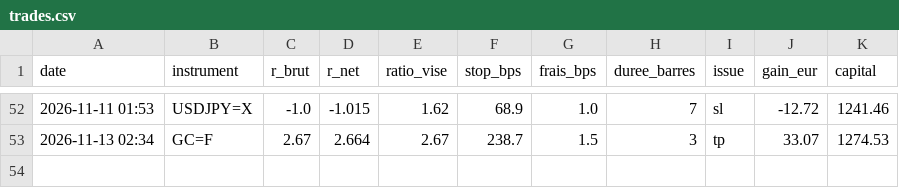
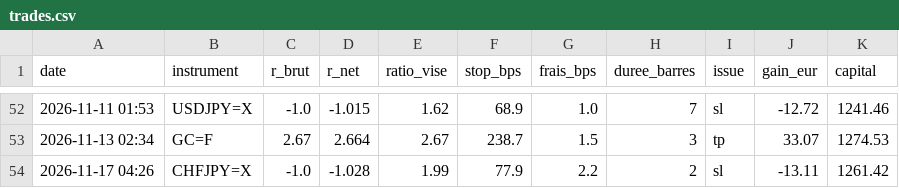
Before and after one commit to ohnonpaslui/bot-ote, a CSV file: trades.csv, drawn as a sheet; only a part is shown, gaps mark what is left out.

```diff
--- a/trades.csv
+++ b/trades.csv
@@ -53 +53,2 @@ date,instrument,r_brut,r_net,ratio_vise,stop_bps,frais_bps,duree_barres,issue,ga
 2026-11-13 02:34,GC=F,2.67,2.664,2.67,238.7,1.5,3,tp,33.07,1274.53
+2026-11-17 04:26,CHFJPY=X,-1.0,-1.028,1.99,77.9,2.2,2,sl,-13.11,1261.42
```
Also changed, not shown: 1 other file.
